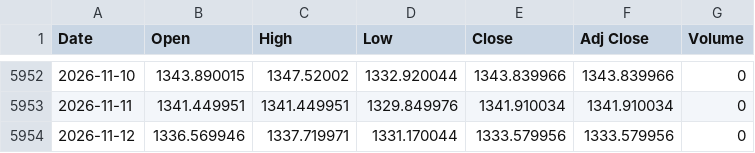
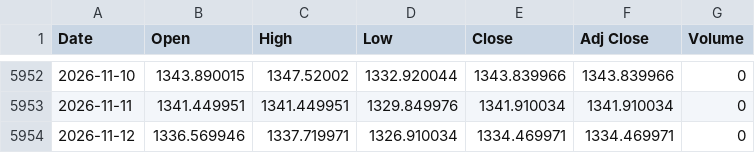
Before and after one commit to gatbatanic-eng/sepa-screener, a CSV file: laoer_backtest/data/USDKRW.csv, drawn as a sheet; only a part is shown, gaps mark what is left out.

```diff
--- a/laoer_backtest/data/USDKRW.csv
+++ b/laoer_backtest/data/USDKRW.csv
@@ -5953,2 +5953,2 @@ Date,Open,High,Low,Close,Adj Close,Volume
 2026-11-11,1341.449951,1341.449951,1329.849976,1341.910034,1341.910034,0
-2026-11-12,1336.569946,1337.719971,1331.170044,1333.579956,1333.579956,0
+2026-11-12,1336.569946,1337.719971,1326.910034,1334.469971,1334.469971,0
```
Also changed, not shown: laoer_backtest/data/IRX.csv, laoer_backtest/data/NDX.csv, 4 other files.
